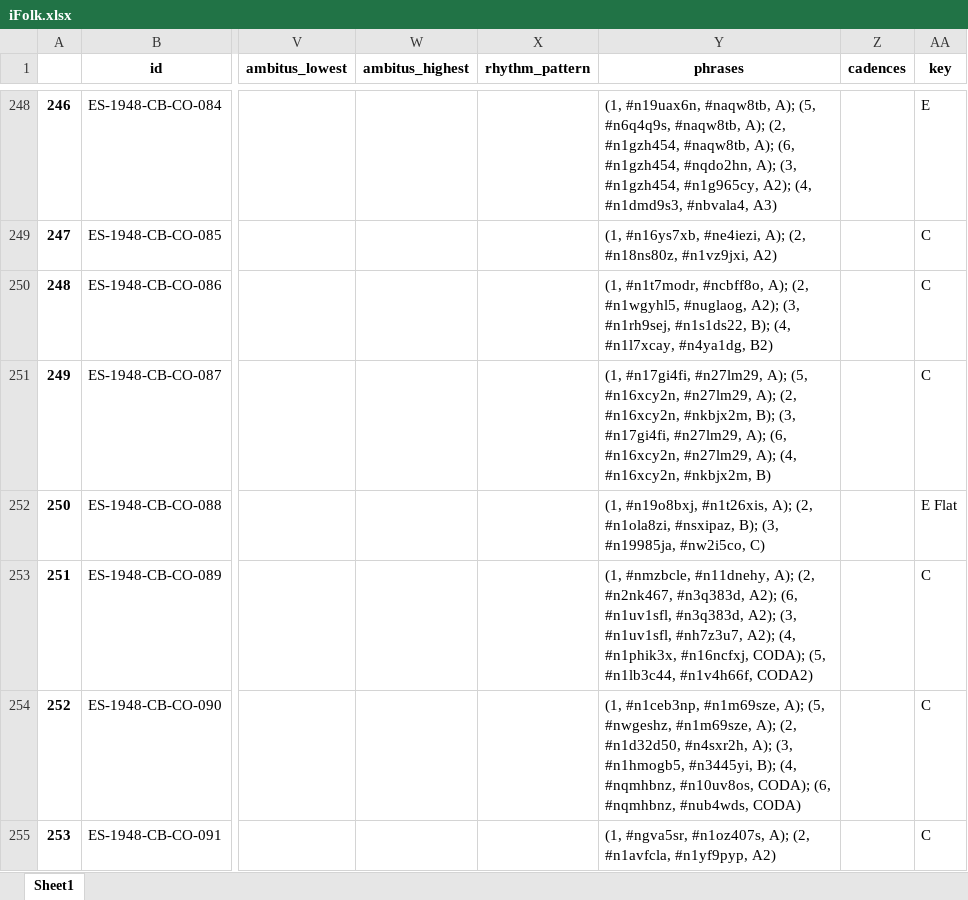
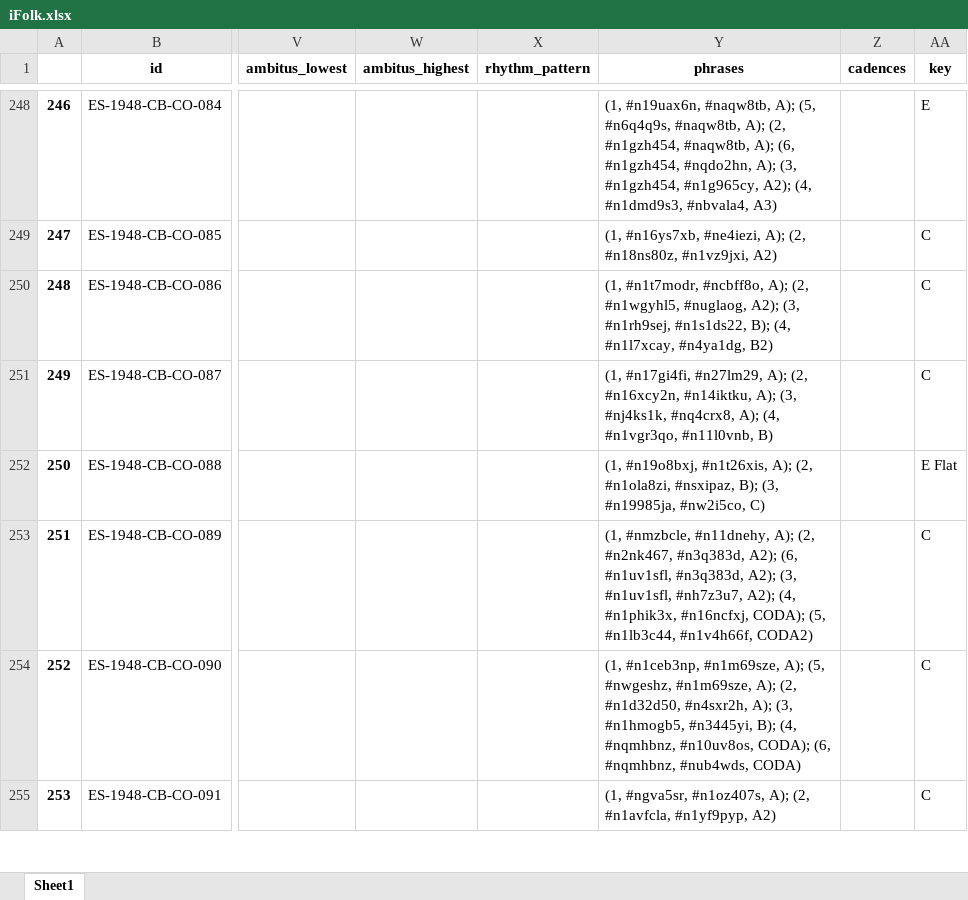
Before and after one commit to EA-Digifolk/iFolk, an Excel workbook: iFolk.xlsx, sheet Sheet1, drawn as a sheet; only a part is shown, gaps mark what is left out; values as stored, in another font and other column widths than the file's, no borders; the diff covers the shown part only; the diff names each change by its address in the sheet, - before the commit and + after, or states it on an @@ line.

```diff
--- a/iFolk.xlsx (sheet Sheet1)
+++ b/iFolk.xlsx (sheet Sheet1)
-Y251 (phrases): …#n27lm29, A); (5, #n16xcy2n, #n27lm29, A); (2, #n16xcy2n, #nkbjx2m, B); (3, #n17gi4fi, #n27lm29, A); (6, #n16xcy2n, #n27lm29, A); (4, #n16xcy2n, #nkbjx2m, B)
+Y251 (phrases): …#n27lm29, A); (2, #n16xcy2n, #n14iktku, A); (3, #nj4ks1k, #nq4crx8, A); (4, #n1vgr3qo, #n11l0vnb, B)
```
Also changed, not shown: 35 edited cells elsewhere in this sheet.
